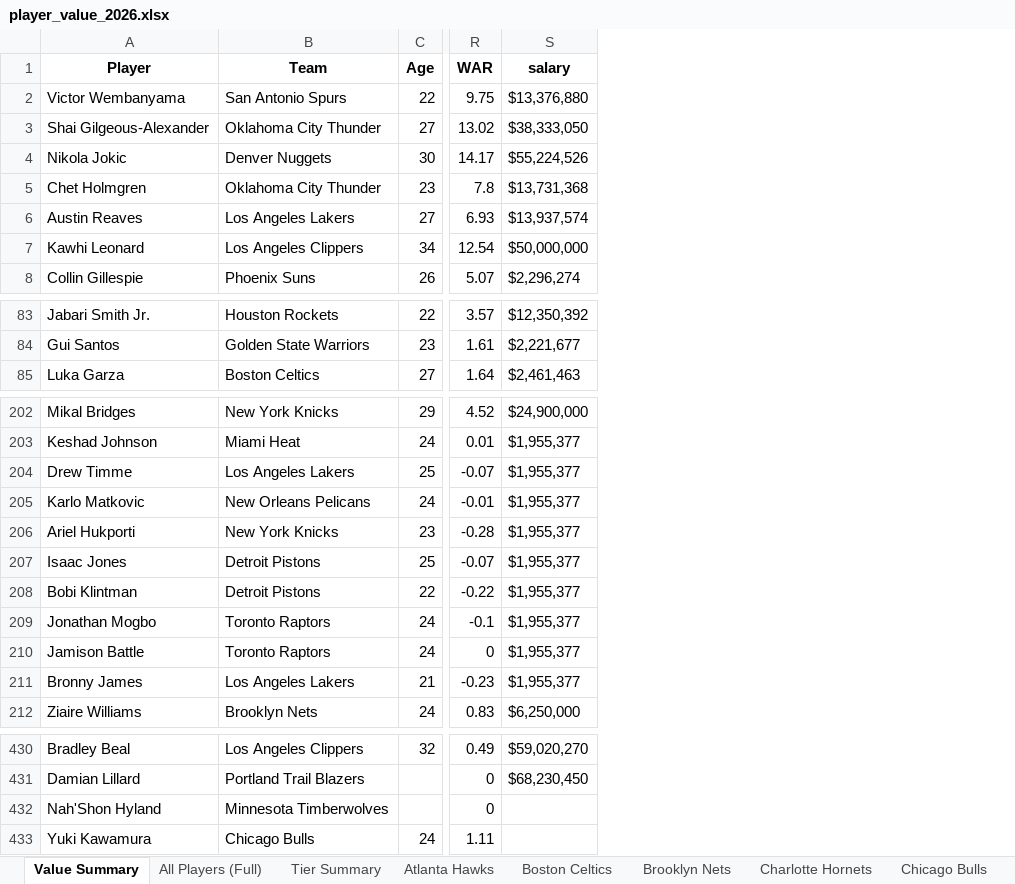
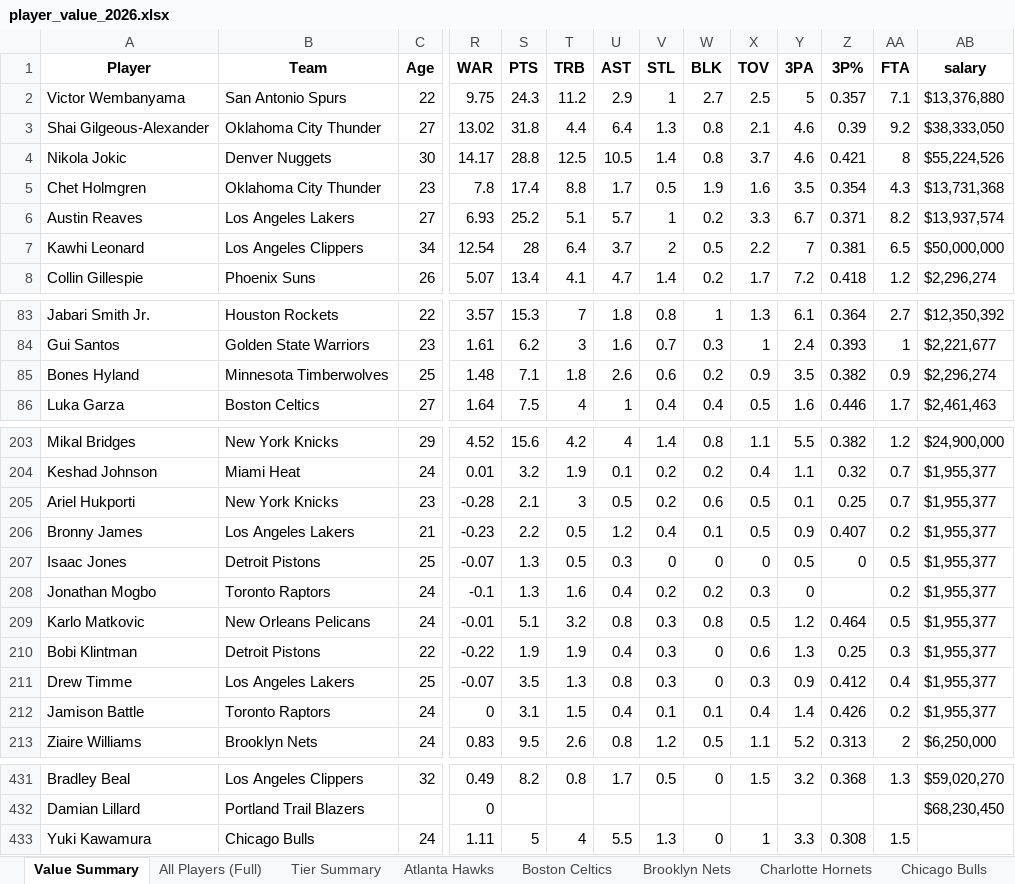
Before and after one commit to JadenDabreo/PlayerValue, an Excel workbook: PlayerValue/player_value_2026.xlsx, sheet Value Summary, drawn as a sheet; only a part is shown, gaps mark what is left out; values as stored, in another font and other column widths than the file's, no borders; removed rows and columns are numbered as before the commit, all else as after; rows hold the shown columns only; the diff covers the shown part only; the diff names each change by its address in the sheet, - before the commit and + after, or states it on an @@ line.

```diff
--- a/PlayerValue/player_value_2026.xlsx (sheet Value Summary)
+++ b/PlayerValue/player_value_2026.xlsx (sheet Value Summary)
+column S (PTS), rows 2-8: 24.3 | 31.8 | 28.8 | 17.4 | 25.2 | 28 | 13.4; rows 83-84: 15.3 | 6.2; row 86: 7.5; rows 203-204: 15.6 | 3.2; rows 211-213: 3.5 | 3.1 | 9.5; rows 431-433: 8.2 |  | 5
+column T (TRB), rows 2-8: 11.2 | 4.4 | 12.5 | 8.8 | 5.1 | 6.4 | 4.1; rows 83-84: 7 | 3; row 86: 4; rows 203-204: 4.2 | 1.9; rows 211-213: 1.3 | 1.5 | 2.6; rows 431-433: 0.8 |  | 4
+column U (AST), rows 2-8: 2.9 | 6.4 | 10.5 | 1.7 | 5.7 | 3.7 | 4.7; rows 83-84: 1.8 | 1.6; row 86: 1; rows 203-204: 4 | 0.1; rows 211-213: 0.8 | 0.4 | 0.8; rows 431-433: 1.7 |  | 5.5
+column V (STL), rows 2-8: 1 | 1.3 | 1.4 | 0.5 | 1 | 2 | 1.4; rows 83-84: 0.8 | 0.7; row 86: 0.4; rows 203-204: 1.4 | 0.2; rows 211-213: 0.3 | 0.1 | 1.2; rows 431-433: 0.5 |  | 1.3
+column W (BLK), rows 2-8: 2.7 | 0.8 | 0.8 | 1.9 | 0.2 | 0.5 | 0.2; rows 83-84: 1 | 0.3; row 86: 0.4; rows 203-204: 0.8 | 0.2; rows 211-213: 0 | 0.1 | 0.5; rows 431-433: 0 |  | 0
+column X (TOV), rows 2-8: 2.5 | 2.1 | 3.7 | 1.6 | 3.3 | 2.2 | 1.7; rows 83-84: 1.3 | 1; row 86: 0.5; rows 203-204: 1.1 | 0.4; rows 211-213: 0.3 | 0.4 | 1.1; rows 431-433: 1.5 |  | 1
+column Y (3PA), rows 2-8: 5 | 4.6 | 4.6 | 3.5 | 6.7 | 7 | 7.2; rows 83-84: 6.1 | 2.4; row 86: 1.6; rows 203-204: 5.5 | 1.1; rows 211-213: 0.9 | 1.4 | 5.2; rows 431-433: 3.2 |  | 3.3
+column Z (3P%), rows 2-8: 0.357 | 0.39 | 0.421 | 0.354 | 0.371 | 0.381 | 0.418; rows 83-84: 0.364 | 0.393; row 86: 0.446; rows 203-204: 0.382 | 0.32; rows 211-213: 0.412 | 0.426 | 0.313; rows 431-433: 0.368 |  | 0.308
+column AA (FTA), rows 2-8: 7.1 | 9.2 | 8 | 4.3 | 8.2 | 6.5 | 1.2; rows 83-84: 2.7 | 1; row 86: 1.7; rows 203-204: 1.2 | 0.7; rows 211-213: 0.4 | 0.2 | 2; rows 431-433: 1.3 |  | 1.5
+row 85: Bones Hyland | Minnesota Timberwolves | 25 | 1.48 | 7.1 | 1.8 | 2.6 | 0.6 | 0.2 | 0.9 | 3.5 | 0.382 | 0.9 | $2,296,274
@@ row 206 moved to row 205: Ariel Hukporti @@
@@ row 211 moved to row 206: Bronny James @@
@@ row 209 moved to row 208: Jonathan Mogbo @@
@@ row 205 moved to row 209: Karlo Matkovic @@
@@ row 208 moved to row 210: Bobi Klintman @@
-row 432: Nah'Shon Hyland | Minnesota Timberwolves |  | 0
```
Also changed, not shown: 20 moved rows elsewhere in this sheet, sheet All Players (Full), sheet Minnesota Timberwolves, sheet Los Angeles Lakers, sheet San Antonio Spurs, sheet Sacramento Kings, sheet Washington Wizards, 26 more sheets, 4 other files.
